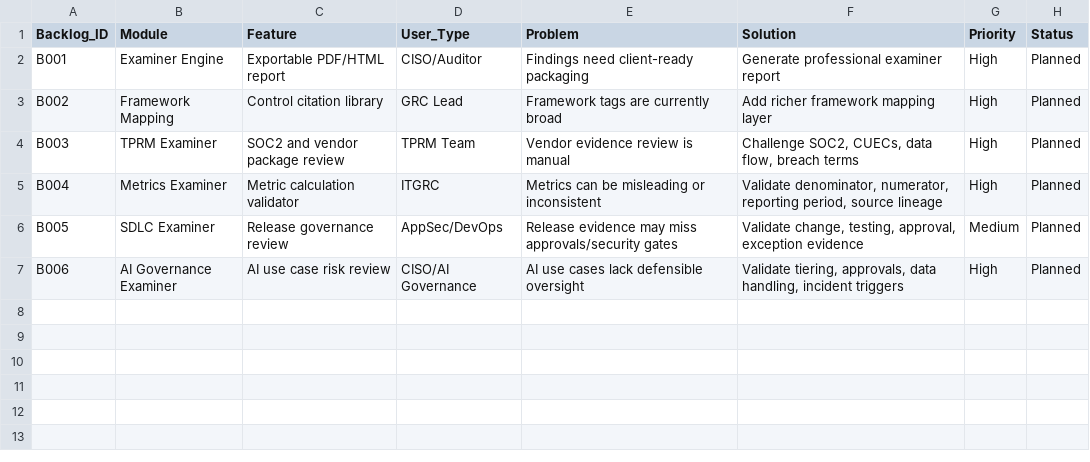
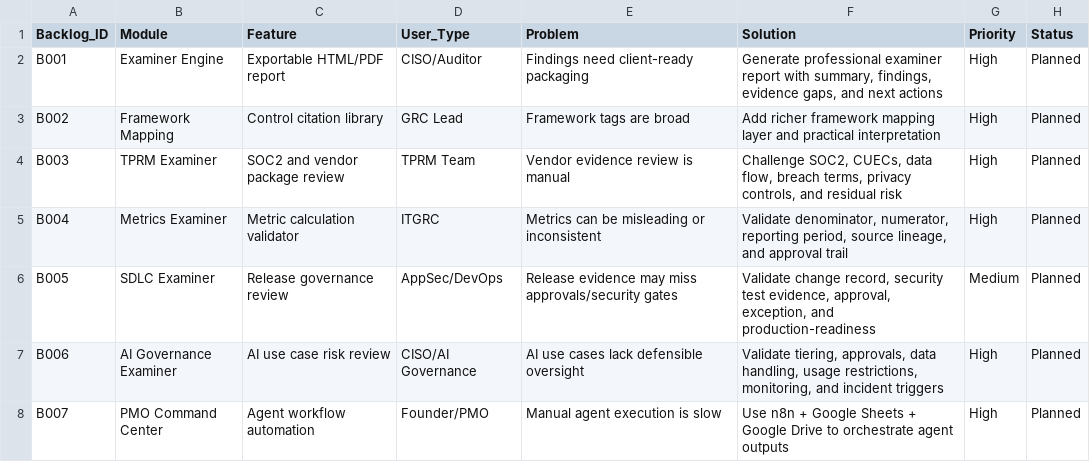
Before and after one commit to CyberGRC-Akshaya/sentinel-platform, a CSV file: command-center/google-sheets-templates/product-backlog.csv, drawn as a sheet.

```diff
--- a/command-center/google-sheets-templates/product-backlog.csv
+++ b/command-center/google-sheets-templates/product-backlog.csv
@@ -1,7 +1,8 @@
 Backlog_ID,Module,Feature,User_Type,Problem,Solution,Priority,Status
-B001,Examiner Engine,Exportable PDF/HTML report,CISO/Auditor,"Findings need client-ready packaging","Generate professional examiner report",High,Planned
-B002,Framework Mapping,Control citation library,GRC Lead,"Framework tags are currently broad","Add richer framework mapping layer",High,Planned
-B003,TPRM Examiner,SOC2 and vendor package review,TPRM Team,"Vendor evidence review is manual","Challenge SOC2, CUECs, data flow, breach terms",High,Planned
-B004,Metrics Examiner,Metric calculation validator,ITGRC,"Metrics can be misleading or inconsistent","Validate denominator, numerator, reporting period, source lineage",High,Planned
-B005,SDLC Examiner,Release governance review,AppSec/DevOps,"Release evidence may miss approvals/security gates","Validate change, testing, approval, exception evidence",Medium,Planned
-B006,AI Governance Examiner,AI use case risk review,CISO/AI Governance,"AI use cases lack defensible oversight","Validate tiering, approvals, data handling, incident triggers",High,Planned
+B001,Examiner Engine,Exportable HTML/PDF report,CISO/Auditor,"Findings need client-ready packaging","Generate professional examiner report with summary, findings, evidence gaps, and next actions",High,Planned
+B002,Framework Mapping,Control citation library,GRC Lead,"Framework tags are broad","Add richer framework mapping layer and practical interpretation",High,Planned
+B003,TPRM Examiner,SOC2 and vendor package review,TPRM Team,"Vendor evidence review is manual","Challenge SOC2, CUECs, data flow, breach terms, privacy controls, and residual risk",High,Planned
+B004,Metrics Examiner,Metric calculation validator,ITGRC,"Metrics can be misleading or inconsistent","Validate denominator, numerator, reporting period, source lineage, and approval trail",High,Planned
+B005,SDLC Examiner,Release governance review,AppSec/DevOps,"Release evidence may miss approvals/security gates","Validate change record, security test evidence, approval, exception, and production-readiness",Medium,Planned
+B006,AI Governance Examiner,AI use case risk review,CISO/AI Governance,"AI use cases lack defensible oversight","Validate tiering, approvals, data handling, usage restrictions, monitoring, and incident triggers",High,Planned
+B007,PMO Command Center,Agent workflow automation,Founder/PMO,"Manual agent execution is slow","Use n8n + Google Sheets + Google Drive to orchestrate agent outputs",High,Planned
```
Also changed, not shown: command-center/google-sheets-templates/agent-input-queue.csv, 13 other files.
